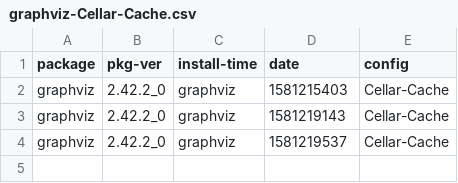
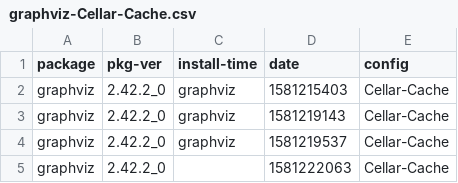
Before and after one commit to zbeekman/brew-GHA-profiling, a CSV file: graphviz-Cellar-Cache.csv, drawn as a sheet.

Commit message:
Setup and time with date 5cc55f476b726f9403a41f682ba07a1700dfa0fc

```diff
--- a/graphviz-Cellar-Cache.csv
+++ b/graphviz-Cellar-Cache.csv
@@ -4 +4,2 @@ graphviz, 2.42.2_0, graphviz, 1581219143, Cellar-Cache
 graphviz, 2.42.2_0, graphviz, 1581219537, Cellar-Cache
+graphviz, 2.42.2_0, , 1581222063, Cellar-Cache
```
Also changed, not shown: open-mpi-Cellar-Cache.csv, 1 other file.
